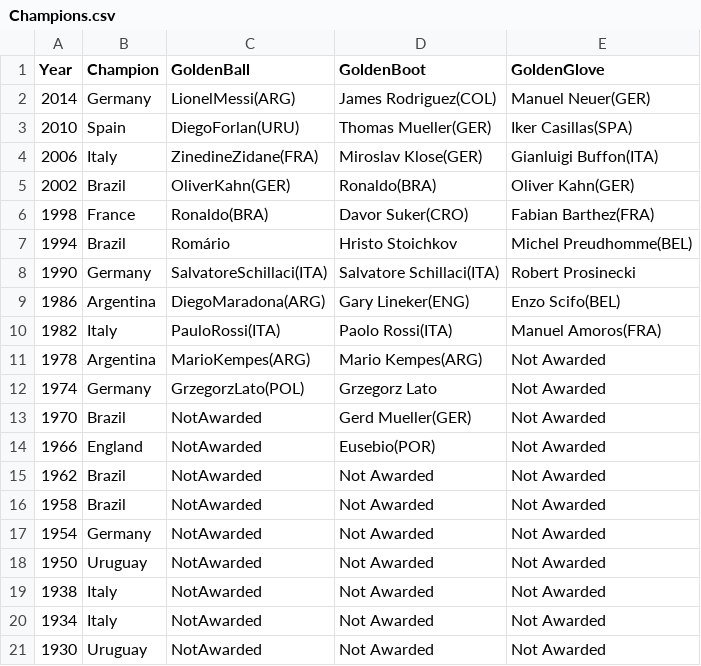
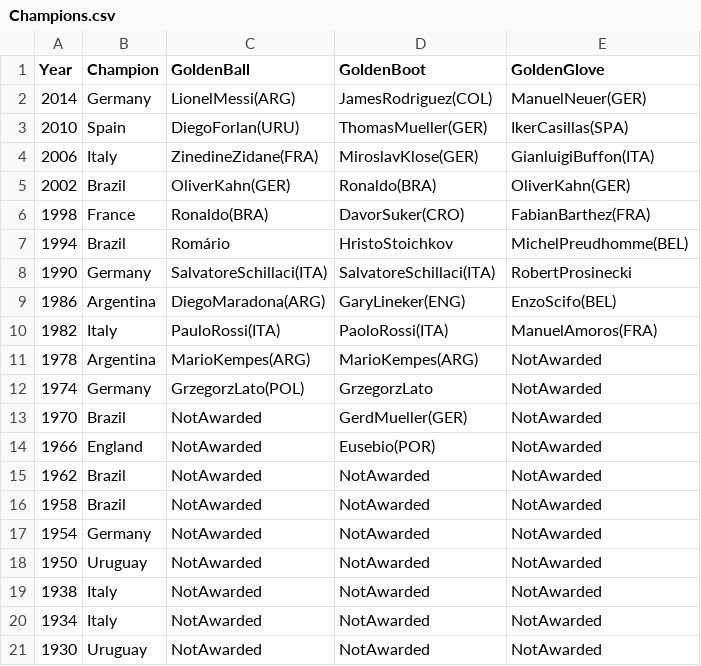
Before and after one commit to octavio19/World_Cup-cs165, a CSV file: Champions.csv, drawn as a sheet.

Commit message:
Fixed csv

```diff
--- a/Champions.csv
+++ b/Champions.csv
@@ -1,21 +1,21 @@
 Year,Champion,GoldenBall,GoldenBoot,GoldenGlove
-2014,Germany, LionelMessi(ARG),James Rodriguez(COL),Manuel Neuer(GER)
-2010,Spain, DiegoForlan(URU),Thomas Mueller(GER),Iker Casillas(SPA)
-2006,Italy, ZinedineZidane(FRA),Miroslav Klose(GER),Gianluigi Buffon(ITA)
-2002,Brazil, OliverKahn(GER),Ronaldo(BRA),Oliver Kahn(GER)
-1998,France, Ronaldo(BRA),Davor Suker(CRO),Fabian Barthez(FRA)
-1994,Brazil, Romário,Hristo Stoichkov,Michel Preudhomme(BEL)
-1990,Germany, SalvatoreSchillaci(ITA),Salvatore Schillaci(ITA),Robert Prosinecki
-1986,Argentina, DiegoMaradona(ARG),Gary Lineker(ENG),Enzo Scifo(BEL)
-1982,Italy, PauloRossi(ITA),Paolo Rossi(ITA), Manuel Amoros(FRA)
-1978,Argentina, MarioKempes(ARG), Mario Kempes(ARG), Not Awarded
-1974,Germany, GrzegorzLato(POL), Grzegorz Lato, Not Awarded
-1970,Brazil, NotAwarded, Gerd Mueller(GER), Not Awarded
-1966,England, NotAwarded, Eusebio(POR), Not Awarded
-1962,Brazil, NotAwarded, Not Awarded, Not Awarded
-1958,Brazil, NotAwarded, Not Awarded, Not Awarded
-1954,Germany, NotAwarded,Not Awarded, Not Awarded
-1950,Uruguay, NotAwarded,Not Awarded, Not Awarded
-1938,Italy, NotAwarded,Not Awarded, Not Awarded
-1934,Italy, NotAwarded,Not Awarded, Not Awarded
-1930,Uruguay, NotAwarded,Not Awarded, Not Awarded
+2014,Germany, LionelMessi(ARG),JamesRodriguez(COL),ManuelNeuer(GER)
+2010,Spain, DiegoForlan(URU),ThomasMueller(GER),IkerCasillas(SPA)
+2006,Italy, ZinedineZidane(FRA),MiroslavKlose(GER),GianluigiBuffon(ITA)
+2002,Brazil, OliverKahn(GER),Ronaldo(BRA),OliverKahn(GER)
+1998,France, Ronaldo(BRA),DavorSuker(CRO),FabianBarthez(FRA)
+1994,Brazil, Romário,HristoStoichkov,MichelPreudhomme(BEL)
+1990,Germany, SalvatoreSchillaci(ITA),SalvatoreSchillaci(ITA),RobertProsinecki
+1986,Argentina, DiegoMaradona(ARG),GaryLineker(ENG),EnzoScifo(BEL)
+1982,Italy, PauloRossi(ITA),PaoloRossi(ITA), ManuelAmoros(FRA)
+1978,Argentina, MarioKempes(ARG), MarioKempes(ARG), NotAwarded
+1974,Germany, GrzegorzLato(POL), GrzegorzLato, NotAwarded
+1970,Brazil, NotAwarded, GerdMueller(GER), NotAwarded
+1966,England, NotAwarded, Eusebio(POR), NotAwarded
+1962,Brazil, NotAwarded, NotAwarded, NotAwarded
+1958,Brazil, NotAwarded, NotAwarded, NotAwarded
+1954,Germany, NotAwarded,NotAwarded, NotAwarded
+1950,Uruguay, NotAwarded,NotAwarded, NotAwarded
+1938,Italy, NotAwarded,NotAwarded, NotAwarded
+1934,Italy, NotAwarded,NotAwarded, NotAwarded
+1930,Uruguay, NotAwarded,NotAwarded, NotAwarded
```
